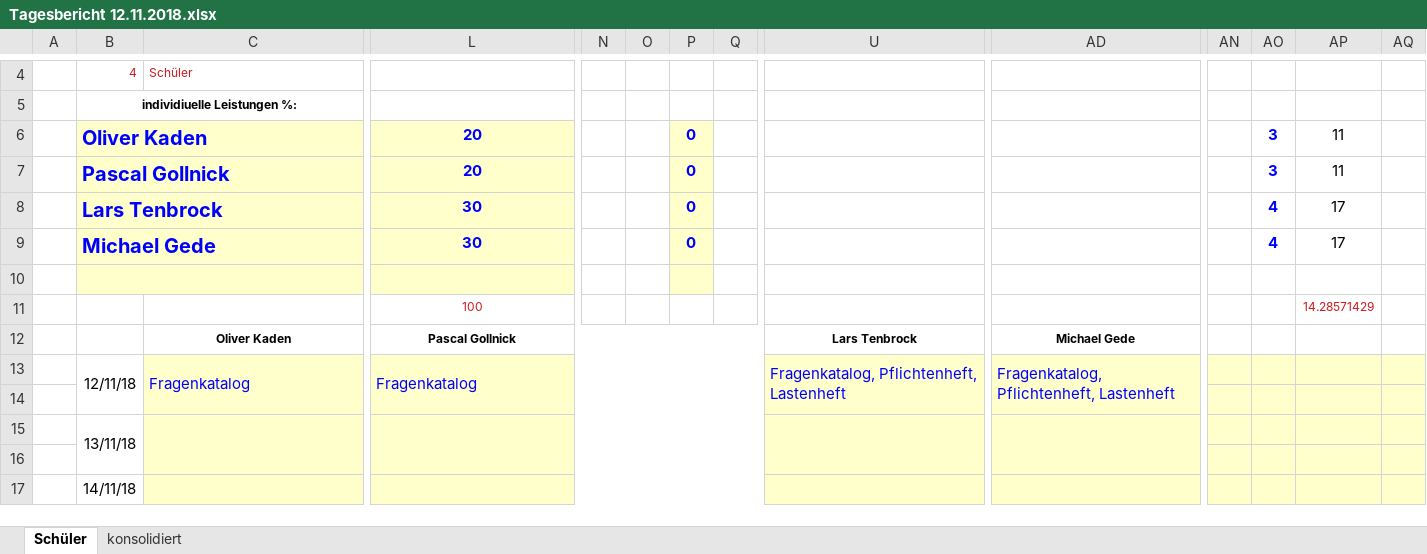
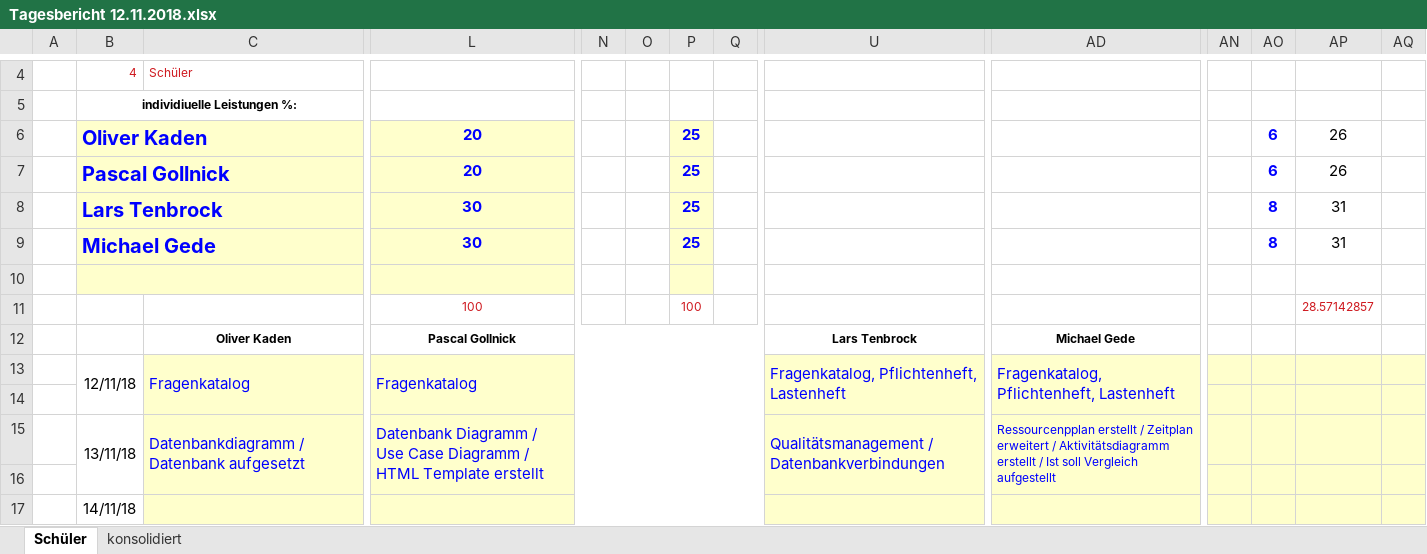
Before and after one commit to Dusty0071/OberstufenProjekt, an Excel workbook: Tagesberichte/Tagesbericht 12.11.2018.xlsx, sheet Schüler, drawn as a sheet; only a part is shown, gaps mark what is left out; values as stored, in another font and other column widths than the file's, no borders; charts and pictures and conditional formats not drawn; removed rows and columns are numbered as before the commit, all else as after; rows hold the shown columns only; the diff names each change by its address in the sheet, - before the commit and + after, or states it on an @@ line.

```diff
--- a/Tagesberichte/Tagesbericht 12.11.2018.xlsx (sheet Schüler)
+++ b/Tagesberichte/Tagesbericht 12.11.2018.xlsx (sheet Schüler)
-P6:P9: 0
+P6:P9: 25
-AO6:AO7: 3
+AO6:AO7: 6
-AP6:AP7: 11
+AP6:AP7: 26
-AO8:AO9: 4
+AO8:AO9: 8
-AP8:AP9: 17
+AP8:AP9: 31
-P11: (empty)
+P11: 100
-AP11: 14.28571429
+AP11: 28.57142857
-row 15:  | 13/11/18
+row 15:  | 13/11/18 | Datenbankdiagramm / Datenbank aufgesetzt | Datenbank Diagramm / Use Case Diagramm / HTML Template erstellt |  |  |  |  | Qualitätsmanagement / Datenbankverbindungen | Ressourcenpplan erstellt / Zeitplan erweitert / Aktivitätsdiagramm erstellt / Ist soll Vergleich aufgestellt
```
Also changed, not shown: sheet konsolidiert, Dokumentation + Diagramme etc/Ressourcenplanung.xlsx, Dokumentation + Diagramme etc/Zeitplan.xlsx, 1 other file.
